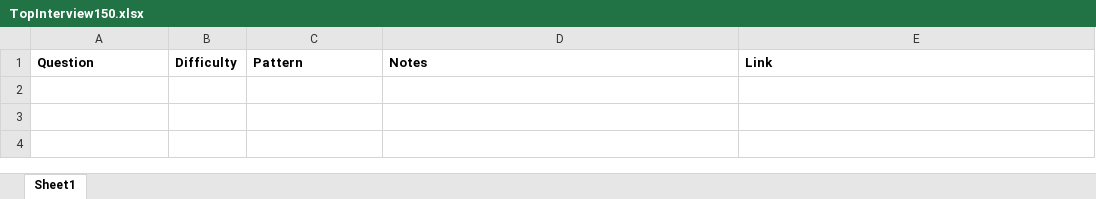
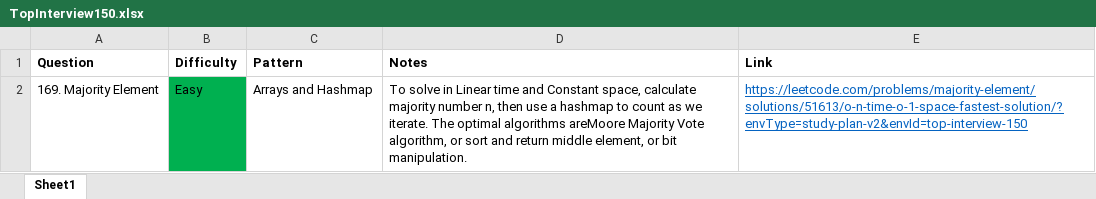
Before and after one commit to park-jsdev/library, an Excel workbook: java/TopInterview150.xlsx, sheet Sheet1, drawn as a sheet; values as stored, in another font and other column widths than the file's, no borders; the diff names each change by its address in the sheet, - before the commit and + after, or states it on an @@ line.

```diff
--- a/java/TopInterview150.xlsx (sheet Sheet1)
+++ b/java/TopInterview150.xlsx (sheet Sheet1)
+row 2: 169. Majority Element | Easy | Arrays and Hashmap | To solve in Linear time and Constant space, calculate majority number n, then use a hashmap to count as we iterate. The optimal algorithms areMoore Majority Vote algorithm, or sort and return middle element, or bit manipulation. | https://leetcode.com/problems/majority-element/solutions/51613/o-n-time-o-1-space-fastest-solution/?envType=study-plan-v2&envId=top-interview-150
```
Also changed, not shown: 1 other file.
